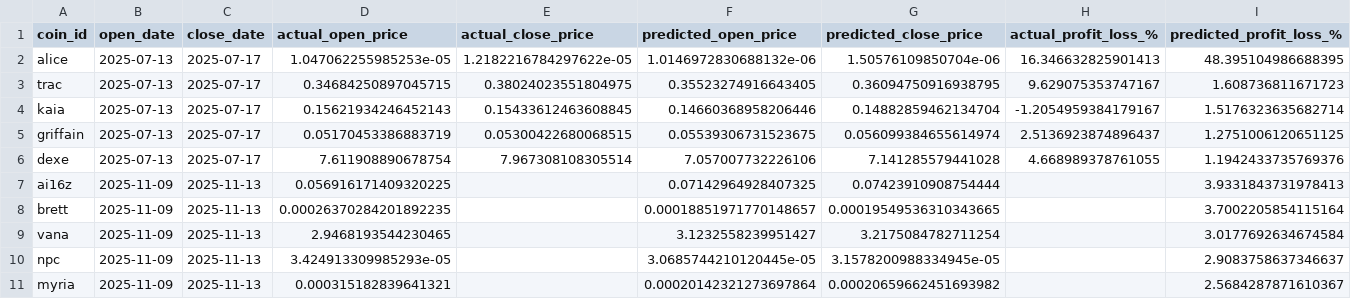
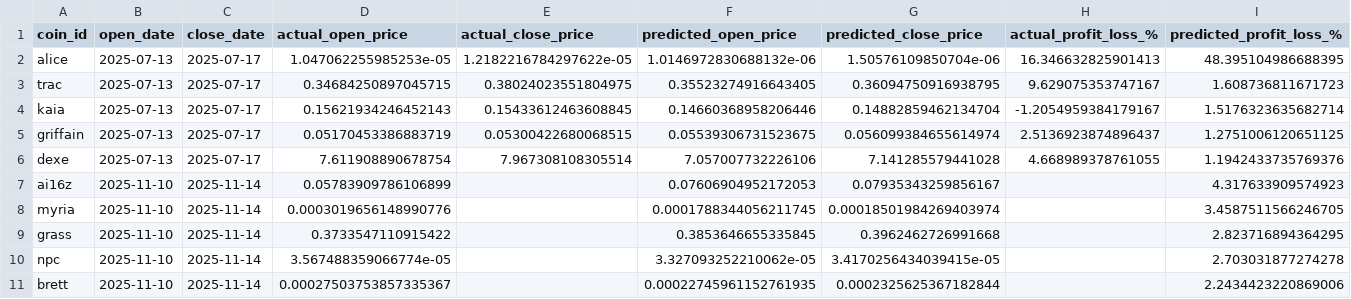
Before and after one commit to tamonashroy/price-prediction-app, a CSV file: positions_actual_vs_predicted.csv, drawn as a sheet.

```diff
--- a/positions_actual_vs_predicted.csv
+++ b/positions_actual_vs_predicted.csv
@@ -6,6 +6,6 @@ griffain,2025-07-13,2025-07-17,0.05170453386883719,0.05300422680068515,0.0553930
 dexe,2025-07-13,2025-07-17,7.611908890678754,7.967308108305514,7.057007732226106,7.141285579441028,4.668989378761055,1.1942433735769376
-ai16z,2025-11-09,2025-11-13,0.056916171409320225,,0.07142964928407325,0.07423910908754444,,3.9331843731978413
-brett,2025-11-09,2025-11-13,0.00026370284201892235,,0.00018851971770148657,0.00019549536310343665,,3.7002205854115164
-vana,2025-11-09,2025-11-13,2.9468193544230465,,3.1232558239951427,3.2175084782711254,,3.0177692634674584
-npc,2025-11-09,2025-11-13,3.424913309985293e-05,,3.0685744210120445e-05,3.1578200988334945e-05,,2.9083758637346637
-myria,2025-11-09,2025-11-13,0.000315182839641321,,0.00020142321273697864,0.00020659662451693982,,2.5684287871610367
+ai16z,2025-11-10,2025-11-14,0.05783909786106899,,0.07606904952172053,0.07935343259856167,,4.317633909574923
+myria,2025-11-10,2025-11-14,0.0003019656148990776,,0.0001788344056211745,0.00018501984269403974,,3.4587511566246705
+grass,2025-11-10,2025-11-14,0.3733547110915422,,0.3853646655335845,0.3962462726991668,,2.823716894364295
+npc,2025-11-10,2025-11-14,3.567488359066774e-05,,3.327093252210062e-05,3.4170256434039415e-05,,2.703031877274278
+brett,2025-11-10,2025-11-14,0.00027503753857335367,,0.00022745961152761935,0.0002325625367182844,,2.2434423220869006
```
Also changed, not shown: batch_5day_predictions.csv, batch_last5_actual_vs_predicted.csv, 2 other files.
